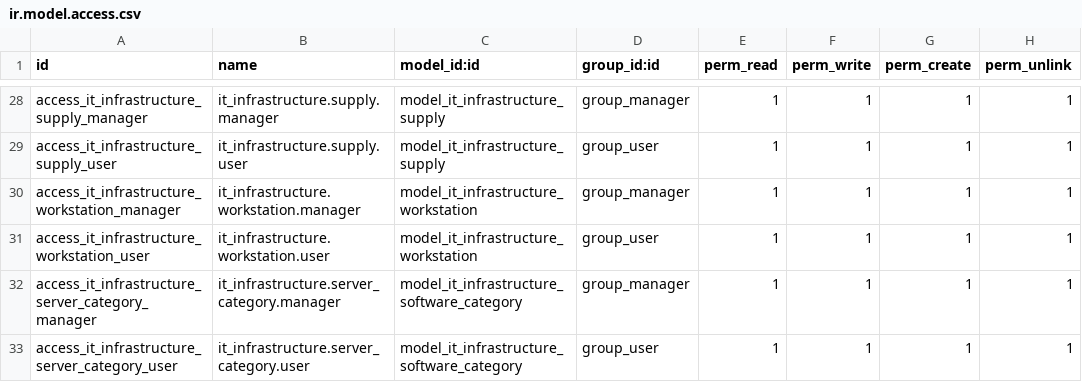
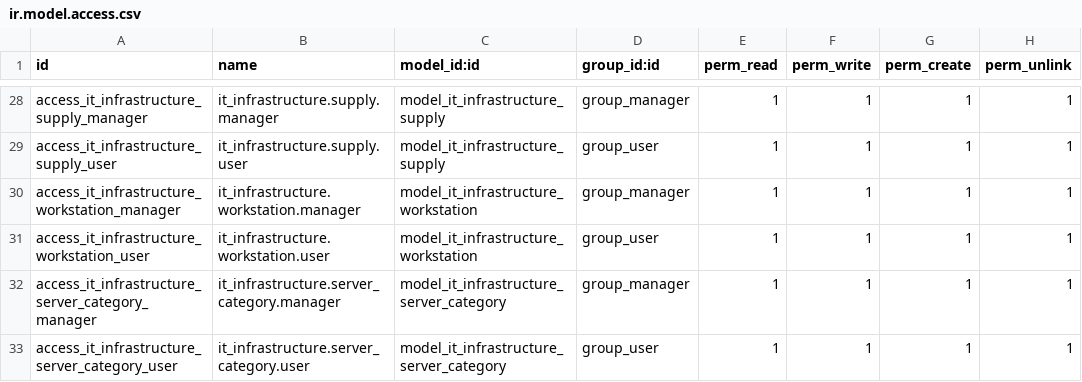
Before and after one commit to lisandrogallo/odoo-it-infra, a CSV file: it_infrastructure/security/ir.model.access.csv, drawn as a sheet; only a part is shown, gaps mark what is left out.

Commit message:
[FIX] Security access to model server_category

```diff
--- a/it_infrastructure/security/ir.model.access.csv
+++ b/it_infrastructure/security/ir.model.access.csv
@@ -31,3 +31,3 @@ access_it_infrastructure_workstation_manager,it_infrastructure.workstation.manag
 access_it_infrastructure_workstation_user,it_infrastructure.workstation.user,model_it_infrastructure_workstation,group_user,1,1,1,1
-access_it_infrastructure_server_category_manager,it_infrastructure.server_category.manager,model_it_infrastructure_software_category,group_manager,1,1,1,1
-access_it_infrastructure_server_category_user,it_infrastructure.server_category.user,model_it_infrastructure_software_category,group_user,1,1,1,1
+access_it_infrastructure_server_category_manager,it_infrastructure.server_category.manager,model_it_infrastructure_server_category,group_manager,1,1,1,1
+access_it_infrastructure_server_category_user,it_infrastructure.server_category.user,model_it_infrastructure_server_category,group_user,1,1,1,1
```
